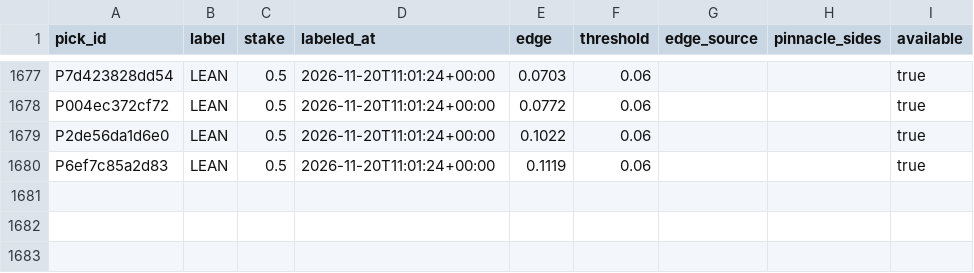
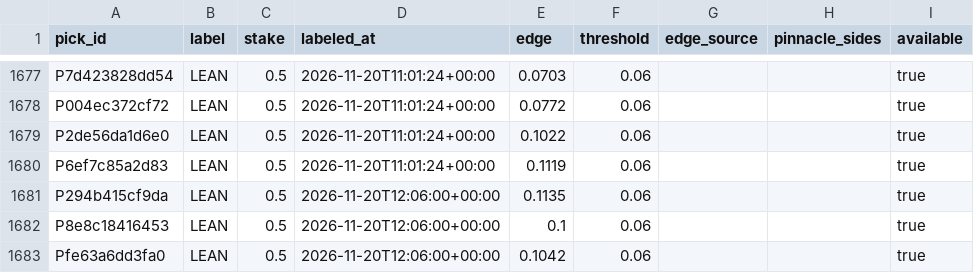
Before and after one commit to PirateKingInc/test-m11, a CSV file: ledger/labels.csv, drawn as a sheet; only a part is shown, gaps mark what is left out; the diff names each change by its address in the sheet, - before the commit and + after, or states it on an @@ line.

```diff
--- a/ledger/labels.csv
+++ b/ledger/labels.csv
+row 1681: P294b415cf9da | LEAN | 0.5 | 2026-11-20T12:06:00+00:00 | 0.1135 | 0.06 |  |  | true
+row 1682: P8e8c18416453 | LEAN | 0.5 | 2026-11-20T12:06:00+00:00 | 0.1 | 0.06 |  |  | true
+row 1683: Pfe63a6dd3fa0 | LEAN | 0.5 | 2026-11-20T12:06:00+00:00 | 0.1042 | 0.06 |  |  | true
```
Also changed, not shown: ledger/annotations.csv, ledger/picks.csv, 2 other files.
